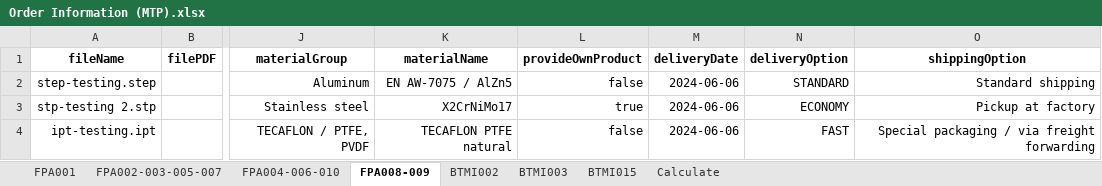
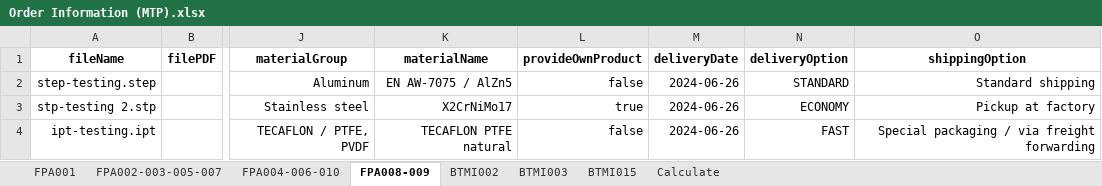
Before and after one commit to baothuy/gocad-auto-katalon, an Excel workbook: Data/Milled Or Turned Parts/Order/Order Information (MTP).xlsx, sheet FPA008-009, drawn as a sheet; only a part is shown, gaps mark what is left out; values as stored, in another font and other column widths than the file's, no borders; the diff names each change by its address in the sheet, - before the commit and + after, or states it on an @@ line.

```diff
--- a/Data/Milled Or Turned Parts/Order/Order Information (MTP).xlsx (sheet FPA008-009)
+++ b/Data/Milled Or Turned Parts/Order/Order Information (MTP).xlsx (sheet FPA008-009)
-M2:M4 (deliveryDate): 2024-06-06
+M2:M4 (deliveryDate): 2024-06-26
```
Also changed, not shown: sheet Calculate, sheet FPA002-003-005-007, 2 other files.
